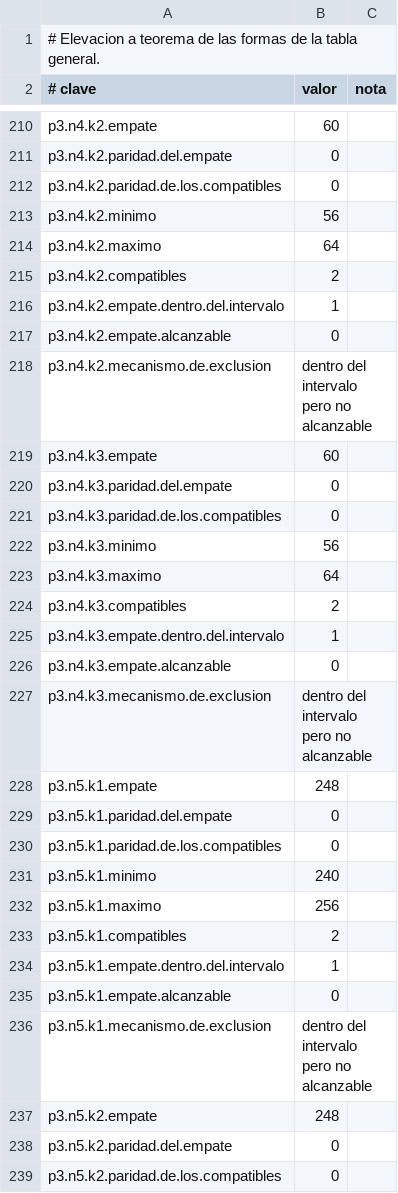
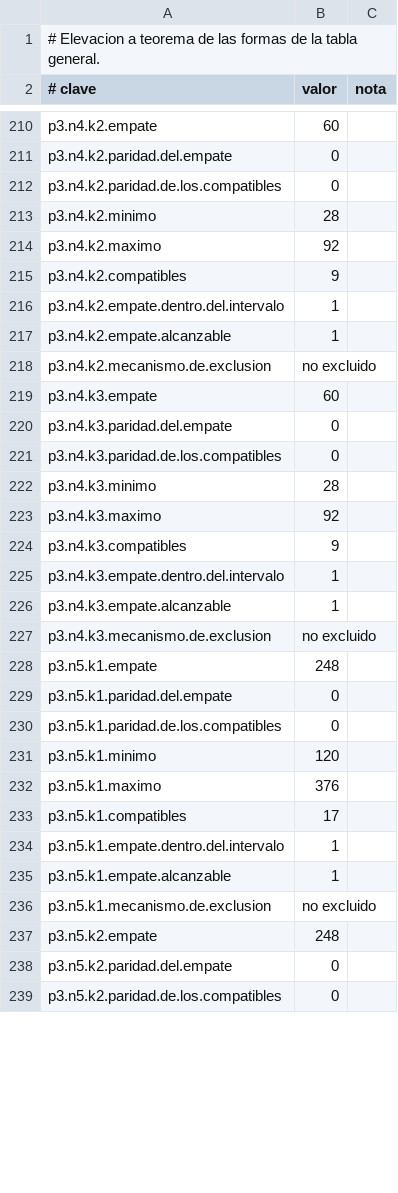
Before and after one commit to Probatorium/forced-counts, a TSV file: results/general-theorems.tsv, drawn as a sheet; only a part is shown, gaps mark what is left out; the diff covers the shown part only.

```diff
--- a/results/general-theorems.tsv
+++ b/results/general-theorems.tsv
@@ -212,8 +212,8 @@ p3.n4.k2.paridad.del.empate	0
 p3.n4.k2.paridad.de.los.compatibles	0	
-p3.n4.k2.minimo	56	
-p3.n4.k2.maximo	64	
-p3.n4.k2.compatibles	2	
+p3.n4.k2.minimo	28	
+p3.n4.k2.maximo	92	
+p3.n4.k2.compatibles	9	
 p3.n4.k2.empate.dentro.del.intervalo	1	
-p3.n4.k2.empate.alcanzable	0	
-p3.n4.k2.mecanismo.de.exclusion	dentro del intervalo pero no alcanzable	
+p3.n4.k2.empate.alcanzable	1	
+p3.n4.k2.mecanismo.de.exclusion	no excluido	
 p3.n4.k3.empate	60	
@@ -221,8 +221,8 @@ p3.n4.k3.paridad.del.empate	0
 p3.n4.k3.paridad.de.los.compatibles	0	
-p3.n4.k3.minimo	56	
-p3.n4.k3.maximo	64	
-p3.n4.k3.compatibles	2	
+p3.n4.k3.minimo	28	
+p3.n4.k3.maximo	92	
+p3.n4.k3.compatibles	9	
 p3.n4.k3.empate.dentro.del.intervalo	1	
-p3.n4.k3.empate.alcanzable	0	
-p3.n4.k3.mecanismo.de.exclusion	dentro del intervalo pero no alcanzable	
+p3.n4.k3.empate.alcanzable	1	
+p3.n4.k3.mecanismo.de.exclusion	no excluido	
 p3.n5.k1.empate	248	
@@ -230,8 +230,8 @@ p3.n5.k1.paridad.del.empate	0
 p3.n5.k1.paridad.de.los.compatibles	0	
-p3.n5.k1.minimo	240	
-p3.n5.k1.maximo	256	
-p3.n5.k1.compatibles	2	
+p3.n5.k1.minimo	120	
+p3.n5.k1.maximo	376	
+p3.n5.k1.compatibles	17	
 p3.n5.k1.empate.dentro.del.intervalo	1	
-p3.n5.k1.empate.alcanzable	0	
-p3.n5.k1.mecanismo.de.exclusion	dentro del intervalo pero no alcanzable	
+p3.n5.k1.empate.alcanzable	1	
+p3.n5.k1.mecanismo.de.exclusion	no excluido	
 p3.n5.k2.empate	248	
```
Also changed, not shown: 30 edited cells elsewhere in this file, effort/classification.tsv, results/general-landscape.tsv, 7 other files.
